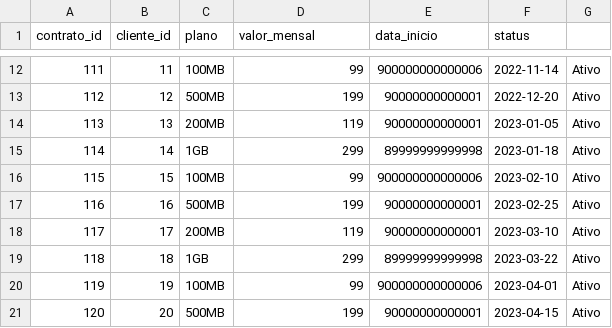
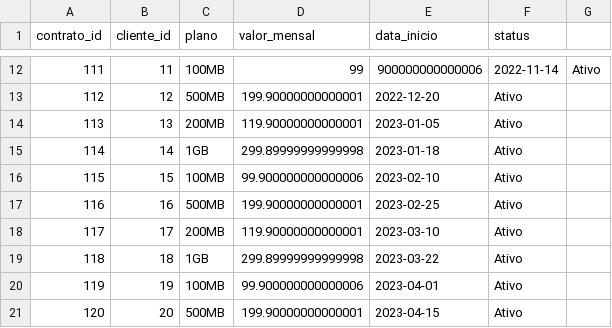
Before and after one commit to maerciobrandao/Analise-de-Inadimplencia-Telecom, a CSV file: dados/contratos.csv, drawn as a sheet; only a part is shown, gaps mark what is left out; the diff covers the shown part only.

```diff
--- a/dados/contratos.csv
+++ b/dados/contratos.csv
@@ -12,10 +12,10 @@ contrato_id,cliente_id,plano,valor_mensal,data_inicio,status
 111,11,100MB,99,900000000000006,2022-11-14,Ativo
-112,12,500MB,199,90000000000001,2022-12-20,Ativo
-113,13,200MB,119,90000000000001,2023-01-05,Ativo
-114,14,1GB,299,89999999999998,2023-01-18,Ativo
-115,15,100MB,99,900000000000006,2023-02-10,Ativo
-116,16,500MB,199,90000000000001,2023-02-25,Ativo
-117,17,200MB,119,90000000000001,2023-03-10,Ativo
-118,18,1GB,299,89999999999998,2023-03-22,Ativo
-119,19,100MB,99,900000000000006,2023-04-01,Ativo
-120,20,500MB,199,90000000000001,2023-04-15,Ativo
+112,12,500MB,199.90000000000001,2022-12-20,Ativo
+113,13,200MB,119.90000000000001,2023-01-05,Ativo
+114,14,1GB,299.89999999999998,2023-01-18,Ativo
+115,15,100MB,99.900000000000006,2023-02-10,Ativo
+116,16,500MB,199.90000000000001,2023-02-25,Ativo
+117,17,200MB,119.90000000000001,2023-03-10,Ativo
+118,18,1GB,299.89999999999998,2023-03-22,Ativo
+119,19,100MB,99.900000000000006,2023-04-01,Ativo
+120,20,500MB,199.90000000000001,2023-04-15,Ativo
```
Also changed, not shown: 40 edited cells elsewhere in this file.
